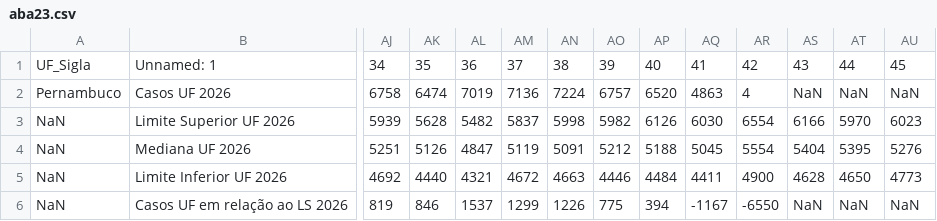
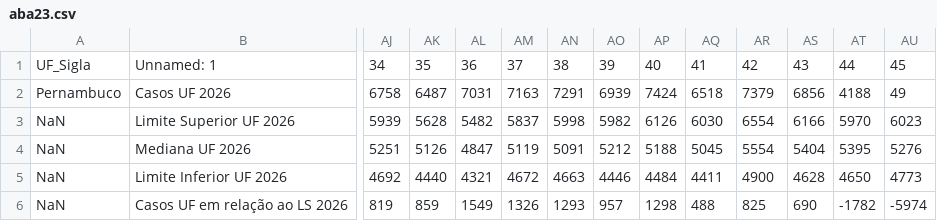
Before and after one commit to DGMOG-SES/monitoramento-dda, a CSV file: dados/abas/aba23.csv, drawn as a sheet; only a part is shown, gaps mark what is left out; the diff names each change by its address in the sheet, - before the commit and + after, or states it on an @@ line.

```diff
--- a/dados/abas/aba23.csv
+++ b/dados/abas/aba23.csv
-AK2: 6474
+AK2: 6487
-AL2: 7019
+AL2: 7031
-AM2: 7136
+AM2: 7163
-AN2: 7224
+AN2: 7291
-AO2: 6757
+AO2: 6939
-AP2: 6520
+AP2: 7424
-AQ2: 4863
+AQ2: 6518
-AR2: 4
+AR2: 7379
-AS2: NaN
+AS2: 6856
-AT2: NaN
+AT2: 4188
-AU2: NaN
+AU2: 49
-AK6: 846
+AK6: 859
-AL6: 1537
+AL6: 1549
-AM6: 1299
+AM6: 1326
-AN6: 1226
+AN6: 1293
-AO6: 775
+AO6: 957
-AP6: 394
+AP6: 1298
-AQ6: -1167
+AQ6: 488
-AR6: -6550
+AR6: 825
-AS6: NaN
+AS6: 690
-AT6: NaN
+AT6: -1782
-AU6: NaN
+AU6: -5974
```
Also changed, not shown: dados/abas/aba12.csv, dados/abas/aba25.csv, 6 other files.
